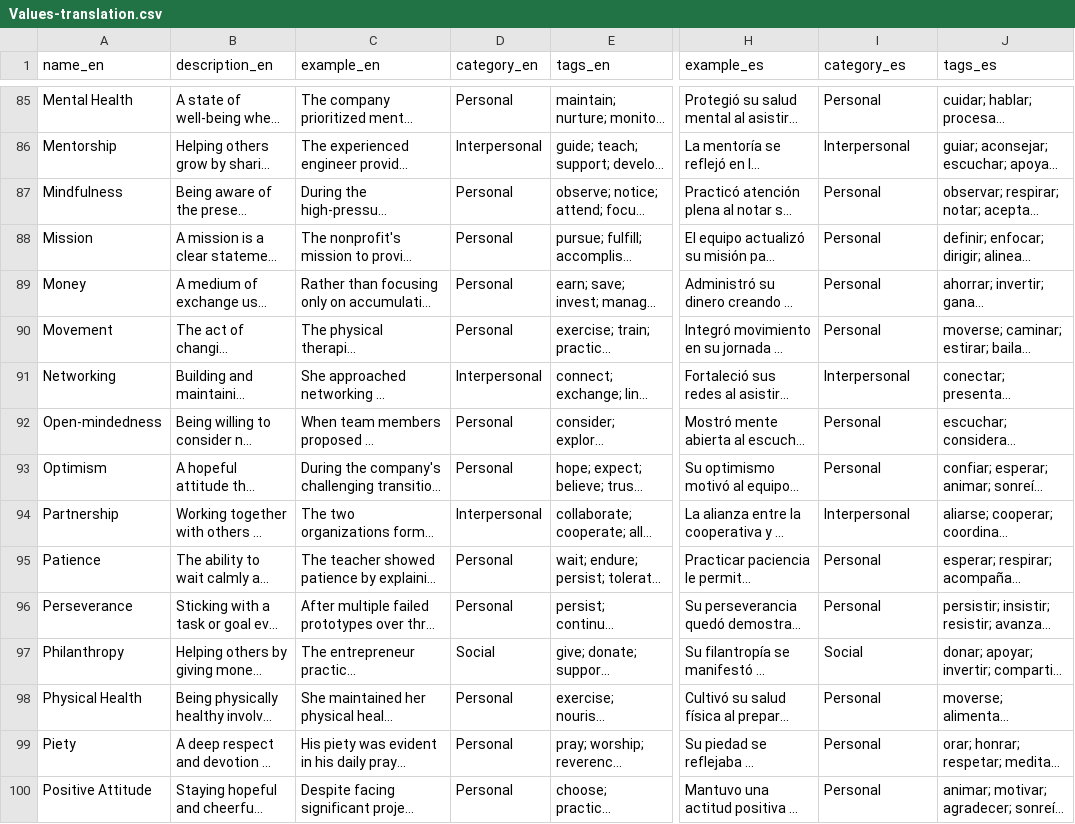
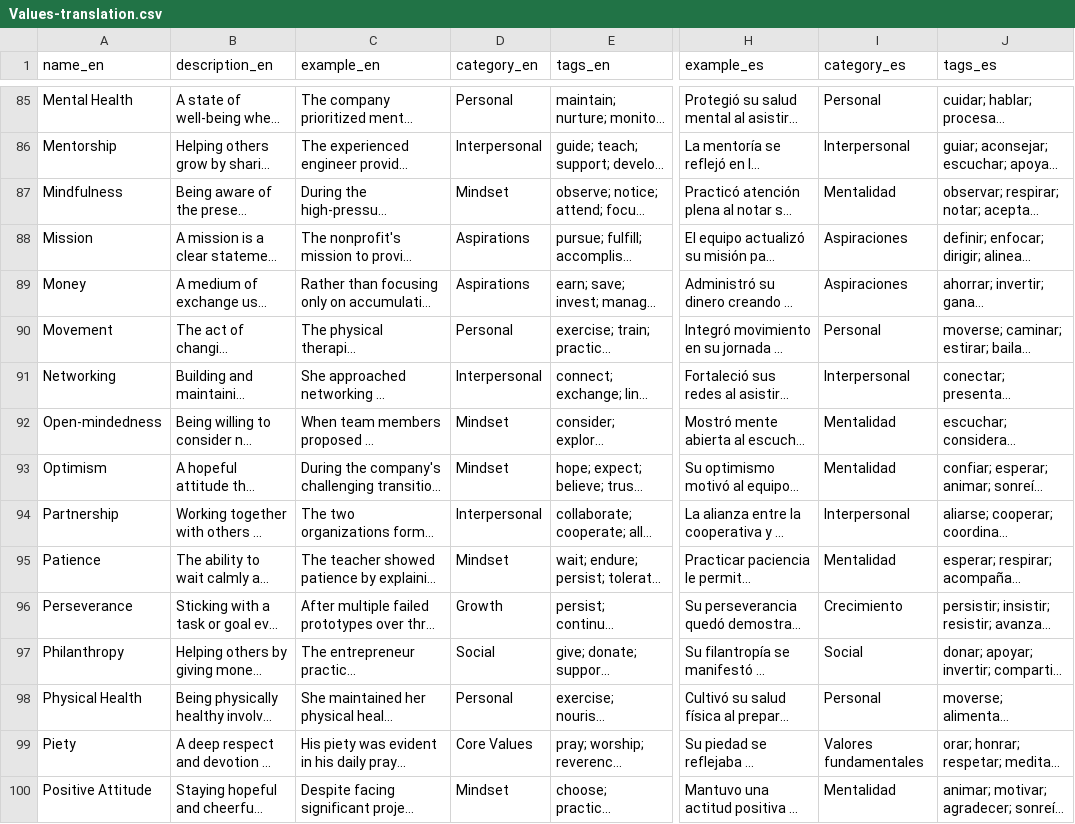
Before and after one commit to HelloSimone91/howdyhuman.com, a CSV file: translations/Values-translation.csv, drawn as a sheet; only a part is shown, gaps mark what is left out; long unchanged cells end in …; the diff covers the shown part only; the diff names each change by its address in the sheet, - before the commit and + after, or states it on an @@ line.

Commit message:
Localize Spanish category labels and refine edge-case mappings

```diff
--- a/translations/Values-translation.csv
+++ b/translations/Values-translation.csv
-D87 (category_en): Personal
+D87 (category_en): Mindset
-I87 (category_es): Personal
+I87 (category_es): Mentalidad
-D88:D89 (category_en): Personal
+D88:D89 (category_en): Aspirations
-I88:I89 (category_es): Personal
+I88:I89 (category_es): Aspiraciones
-D92:D93 (category_en): Personal
+D92:D93 (category_en): Mindset
-I92:I93 (category_es): Personal
+I92:I93 (category_es): Mentalidad
-D95 (category_en): Personal
+D95 (category_en): Mindset
-I95 (category_es): Personal
+I95 (category_es): Mentalidad
-D96 (category_en): Personal
+D96 (category_en): Growth
-I96 (category_es): Personal
+I96 (category_es): Crecimiento
-D99 (category_en): Personal
+D99 (category_en): Core Values
-I99 (category_es): Personal
+I99 (category_es): Valores fundamentales
-D100 (category_en): Personal
+D100 (category_en): Mindset
-I100 (category_es): Personal
+I100 (category_es): Mentalidad
```
Also changed, not shown: 136 edited cells elsewhere in this file, 3 other files.
